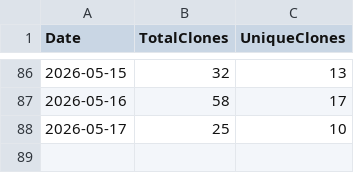
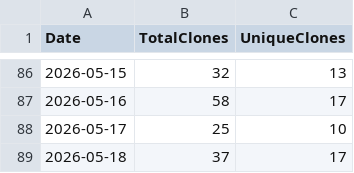
Before and after one commit to ZacharyLuz/Get-AzVMAvailability, a CSV file: data/clones.csv, drawn as a sheet; only a part is shown, gaps mark what is left out.

```diff
--- a/data/clones.csv
+++ b/data/clones.csv
@@ -88 +88,2 @@
 2026-05-17,25,10
+2026-05-18,37,17
```
Also changed, not shown: data/views.csv, 2 other files.
